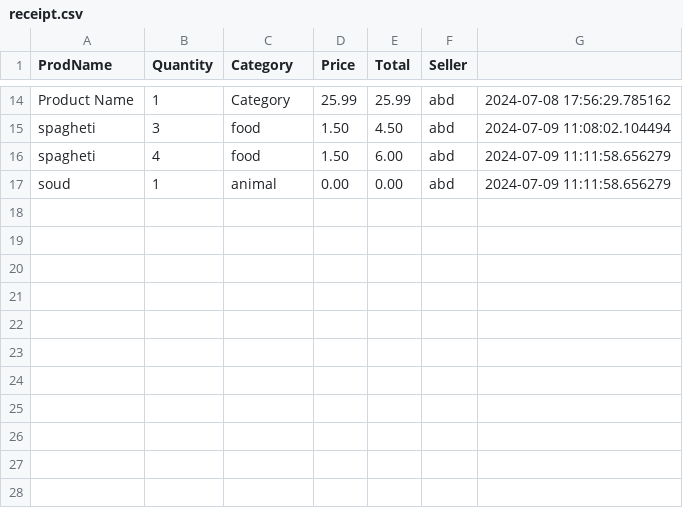
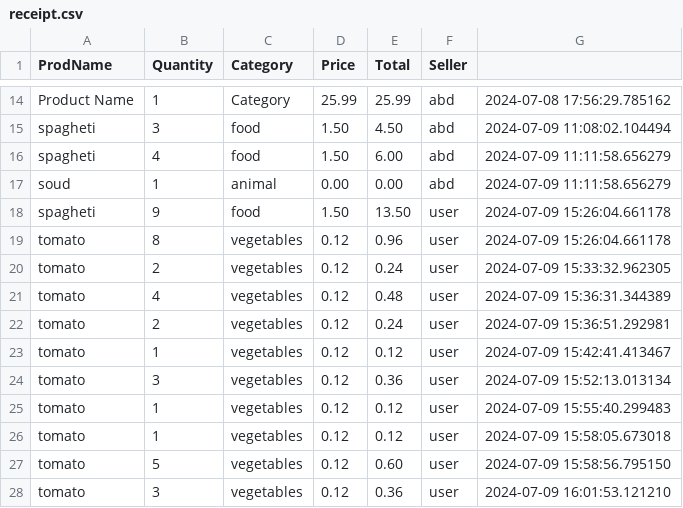
Before and after one commit to Grocer360/Grocery, a CSV file: receipt.csv, drawn as a sheet; only a part is shown, gaps mark what is left out.

```diff
--- a/receipt.csv
+++ b/receipt.csv
@@ -17 +17,12 @@ spagheti,4,food,1.50,6.00,abd,2024-07-09 11:11:58.656279
 soud,1,animal,0.00,0.00,abd,2024-07-09 11:11:58.656279
+spagheti,9,food,1.50,13.50,user,2024-07-09 15:26:04.661178
+tomato,8,vegetables,0.12,0.96,user,2024-07-09 15:26:04.661178
+tomato,2,vegetables,0.12,0.24,user,2024-07-09 15:33:32.962305
+tomato,4,vegetables,0.12,0.48,user,2024-07-09 15:36:31.344389
+tomato,2,vegetables,0.12,0.24,user,2024-07-09 15:36:51.292981
+tomato,1,vegetables,0.12,0.12,user,2024-07-09 15:42:41.413467
+tomato,3,vegetables,0.12,0.36,user,2024-07-09 15:52:13.013134
+tomato,1,vegetables,0.12,0.12,user,2024-07-09 15:55:40.299483
+tomato,1,vegetables,0.12,0.12,user,2024-07-09 15:58:05.673018
+tomato,5,vegetables,0.12,0.60,user,2024-07-09 15:58:56.795150
+tomato,3,vegetables,0.12,0.36,user,2024-07-09 16:01:53.121210
```
Also changed, not shown: 11 other files.
